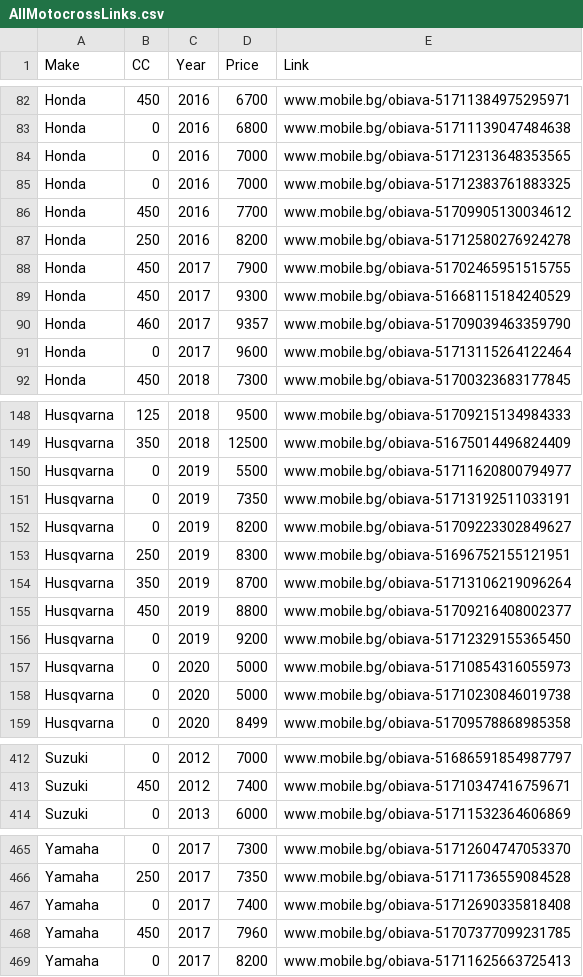
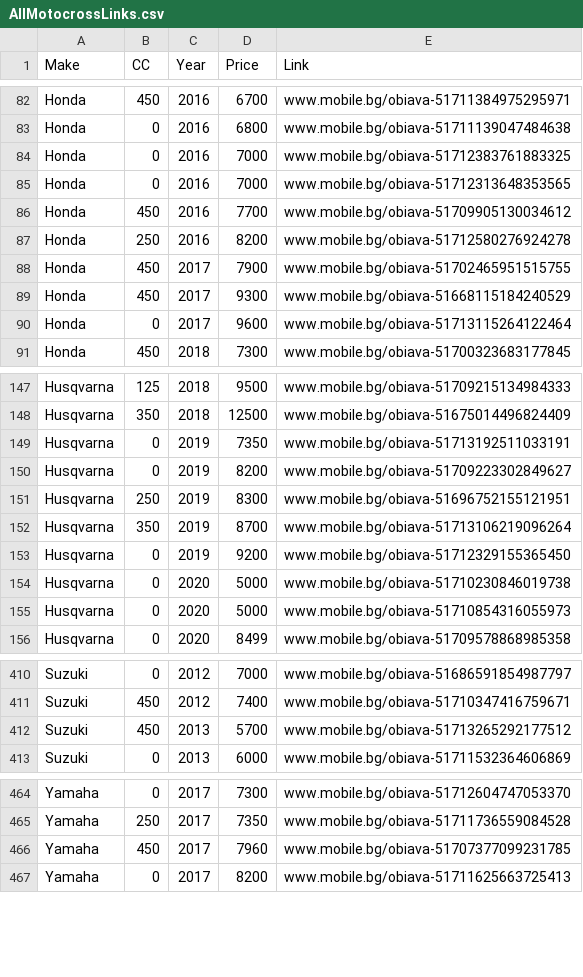
Before and after one commit to Vladislav-Tsekov/DirtX, a CSV file: DirtX.Scraper/Output/AllMotocrossLinks.csv, drawn as a sheet; only a part is shown, gaps mark what is left out; the diff covers the shown part only.

Commit message:
Updated the Scraper.

```diff
--- a/DirtX.Scraper/Output/AllMotocrossLinks.csv
+++ b/DirtX.Scraper/Output/AllMotocrossLinks.csv
@@ -83,4 +83,4 @@ Honda,450,2016,6700,www.mobile.bg/obiava-51711384975295971
 Honda,0,2016,6800,www.mobile.bg/obiava-51711139047484638
+Honda,0,2016,7000,www.mobile.bg/obiava-51712383761883325
 Honda,0,2016,7000,www.mobile.bg/obiava-51712313648353565
-Honda,0,2016,7000,www.mobile.bg/obiava-51712383761883325
 Honda,450,2016,7700,www.mobile.bg/obiava-51709905130034612
@@ -89,3 +89,2 @@ Honda,450,2017,7900,www.mobile.bg/obiava-51702465951515755
 Honda,450,2017,9300,www.mobile.bg/obiava-51668115184240529
-Honda,460,2017,9357,www.mobile.bg/obiava-51709039463359790
 Honda,0,2017,9600,www.mobile.bg/obiava-51713115264122464
@@ -149,3 +148,2 @@ Husqvarna,125,2018,9500,www.mobile.bg/obiava-51709215134984333
 Husqvarna,350,2018,12500,www.mobile.bg/obiava-51675014496824409
-Husqvarna,0,2019,5500,www.mobile.bg/obiava-51711620800794977
 Husqvarna,0,2019,7350,www.mobile.bg/obiava-51713192511033191
@@ -154,6 +152,5 @@ Husqvarna,250,2019,8300,www.mobile.bg/obiava-51696752155121951
 Husqvarna,350,2019,8700,www.mobile.bg/obiava-51713106219096264
-Husqvarna,450,2019,8800,www.mobile.bg/obiava-51709216408002377
 Husqvarna,0,2019,9200,www.mobile.bg/obiava-51712329155365450
+Husqvarna,0,2020,5000,www.mobile.bg/obiava-51710230846019738
 Husqvarna,0,2020,5000,www.mobile.bg/obiava-51710854316055973
-Husqvarna,0,2020,5000,www.mobile.bg/obiava-51710230846019738
 Husqvarna,0,2020,8499,www.mobile.bg/obiava-51709578868985358
@@ -413,2 +411,3 @@ Suzuki,0,2012,7000,www.mobile.bg/obiava-51686591854987797
 Suzuki,450,2012,7400,www.mobile.bg/obiava-51710347416759671
+Suzuki,450,2013,5700,www.mobile.bg/obiava-51713265292177512
 Suzuki,0,2013,6000,www.mobile.bg/obiava-51711532364606869
@@ -466,3 +465,2 @@ Yamaha,0,2017,7300,www.mobile.bg/obiava-51712604747053370
 Yamaha,250,2017,7350,www.mobile.bg/obiava-51711736559084528
-Yamaha,0,2017,7400,www.mobile.bg/obiava-51712690335818408
 Yamaha,450,2017,7960,www.mobile.bg/obiava-51707377099231785
```
Also changed, not shown: 1 added row and 16 moved rows elsewhere in this file, DirtX.Scraper/Output/AvgPriceMotocross.csv, DirtX.Scraper/Output/MarketOutliers.csv, 5 other files.
